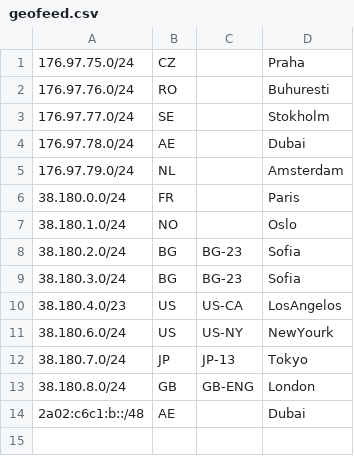
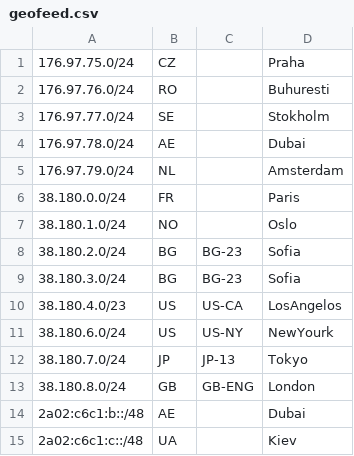
Before and after one commit to 3NT-COM/geofeed, a CSV file: geofeed.csv, drawn as a sheet.

Commit message:
-- added /48 in Ukrain

```diff
--- a/geofeed.csv
+++ b/geofeed.csv
@@ -14 +14,2 @@
 2a02:c6c1:b::/48,AE,,Dubai,
+2a02:c6c1:c::/48,UA,,Kiev,
```
